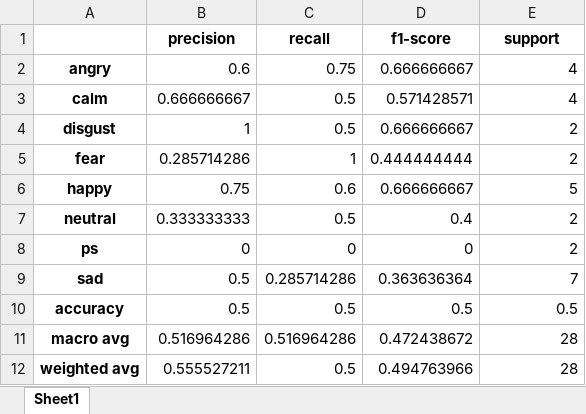
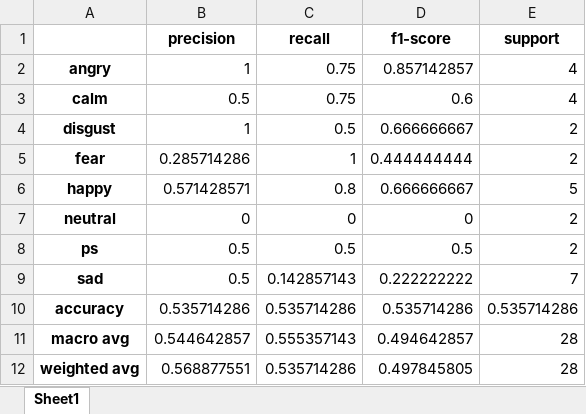
Before and after one commit to iamgd/SER, an Excel workbook: output/Actor_01/classify_report_cnn.xlsx, sheet Sheet1, drawn as a sheet; values as stored, in another font and other column widths than the file's, no borders; the diff names each change by its address in the sheet, - before the commit and + after, or states it on an @@ line.

```diff
--- a/output/Actor_01/classify_report_cnn.xlsx (sheet Sheet1)
+++ b/output/Actor_01/classify_report_cnn.xlsx (sheet Sheet1)
-B2 (precision): 0.6
+B2 (precision): 1
-D2 (f1-score): 0.666666667
+D2 (f1-score): 0.857142857
-B3 (precision): 0.666666667
+B3 (precision): 0.5
-C3 (recall): 0.5
+C3 (recall): 0.75
-D3 (f1-score): 0.571428571
+D3 (f1-score): 0.6
-B6 (precision): 0.75
+B6 (precision): 0.571428571
-C6 (recall): 0.6
+C6 (recall): 0.8
-B7 (precision): 0.333333333
+B7 (precision): 0
-C7 (recall): 0.5
+C7 (recall): 0
-D7 (f1-score): 0.4
+D7 (f1-score): 0
-B8 (precision): 0
+B8 (precision): 0.5
-C8 (recall): 0
+C8 (recall): 0.5
-D8 (f1-score): 0
+D8 (f1-score): 0.5
-C9 (recall): 0.285714286
+C9 (recall): 0.142857143
-D9 (f1-score): 0.363636364
+D9 (f1-score): 0.222222222
-B10 (precision): 0.5
+B10 (precision): 0.535714286
-C10 (recall): 0.5
+C10 (recall): 0.535714286
-D10 (f1-score): 0.5
+D10 (f1-score): 0.535714286
-E10 (support): 0.5
+E10 (support): 0.535714286
-B11 (precision): 0.516964286
+B11 (precision): 0.544642857
-C11 (recall): 0.516964286
+C11 (recall): 0.555357143
-D11 (f1-score): 0.472438672
+D11 (f1-score): 0.494642857
-B12 (precision): 0.555527211
+B12 (precision): 0.568877551
-C12 (recall): 0.5
+C12 (recall): 0.535714286
-D12 (f1-score): 0.494763966
+D12 (f1-score): 0.497845805
```
Also changed, not shown: output/Actor_01/classify_report_lstm.xlsx, output/Actor_01/classify_report_svm.xlsx, 29 other files.
